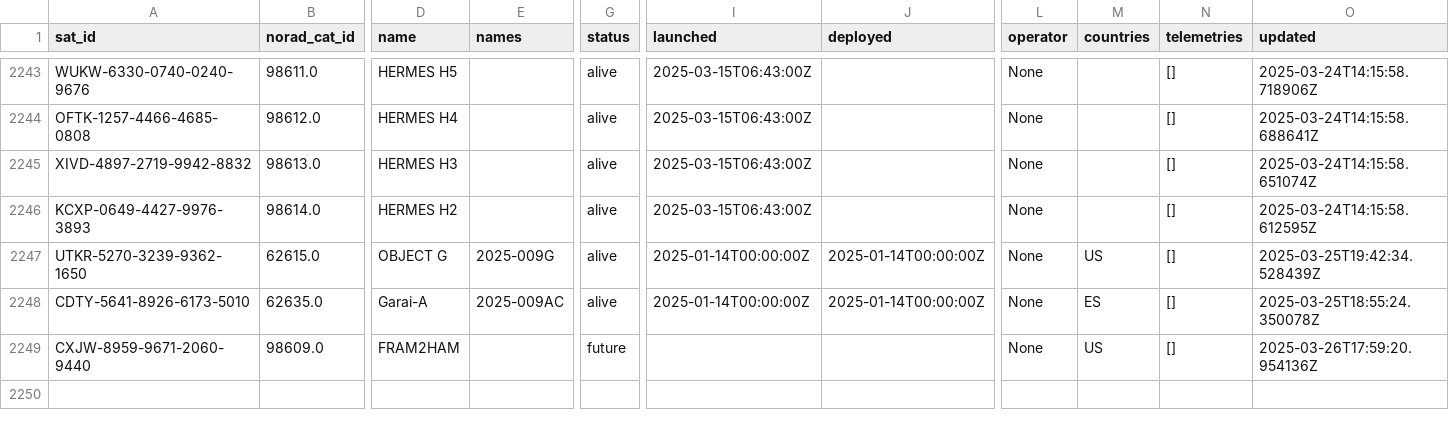
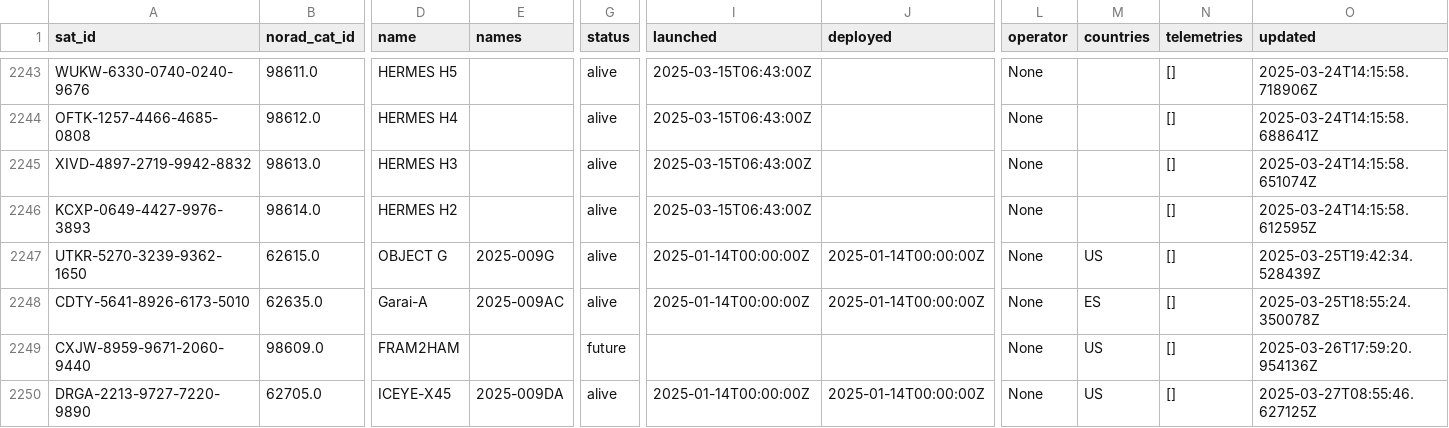
Before and after one commit to palewire/amateur-satellite-database, a CSV file: data/satnogs.csv, drawn as a sheet; only a part is shown, gaps mark what is left out; rows hold the shown columns only; the diff names each change by its address in the sheet, - before the commit and + after, or states it on an @@ line.

```diff
--- a/data/satnogs.csv
+++ b/data/satnogs.csv
+row 2250: DRGA-2213-9727-7220-9890 | 62705.0 | ICEYE-X45 | 2025-009DA | alive | 2025-01-14T00:00:00Z | 2025-01-14T00:00:00Z | None | US | [] | 2025-03-27T08:55:46.627125Z
```
Also changed, not shown: 1 other file.
